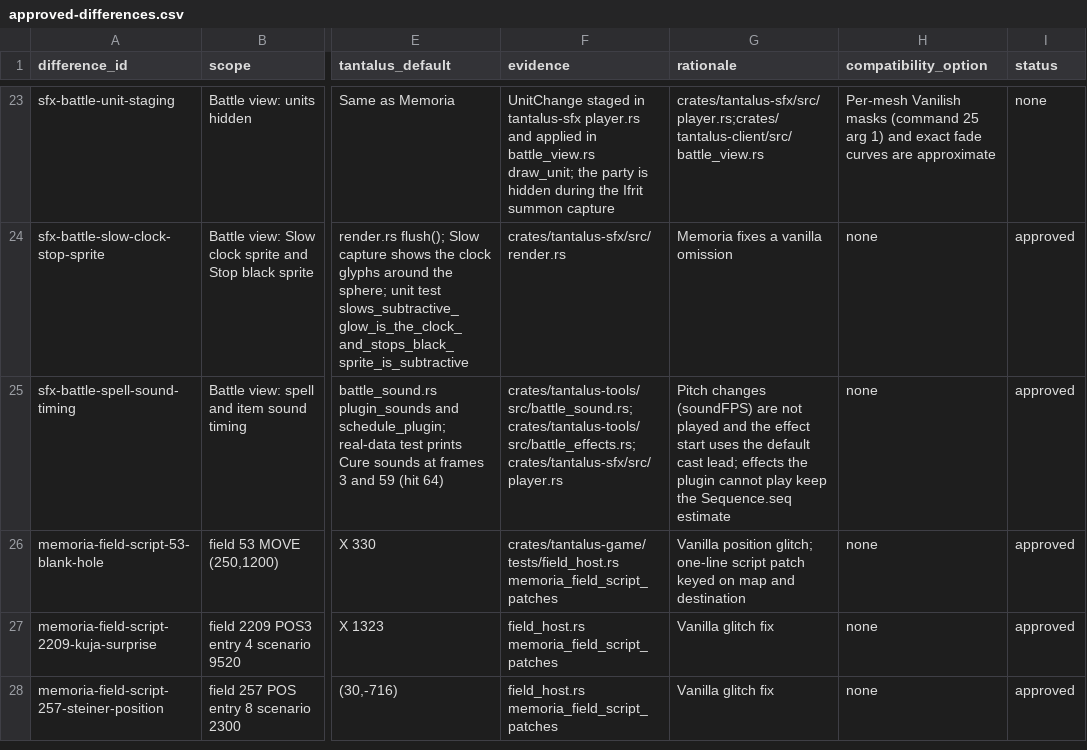
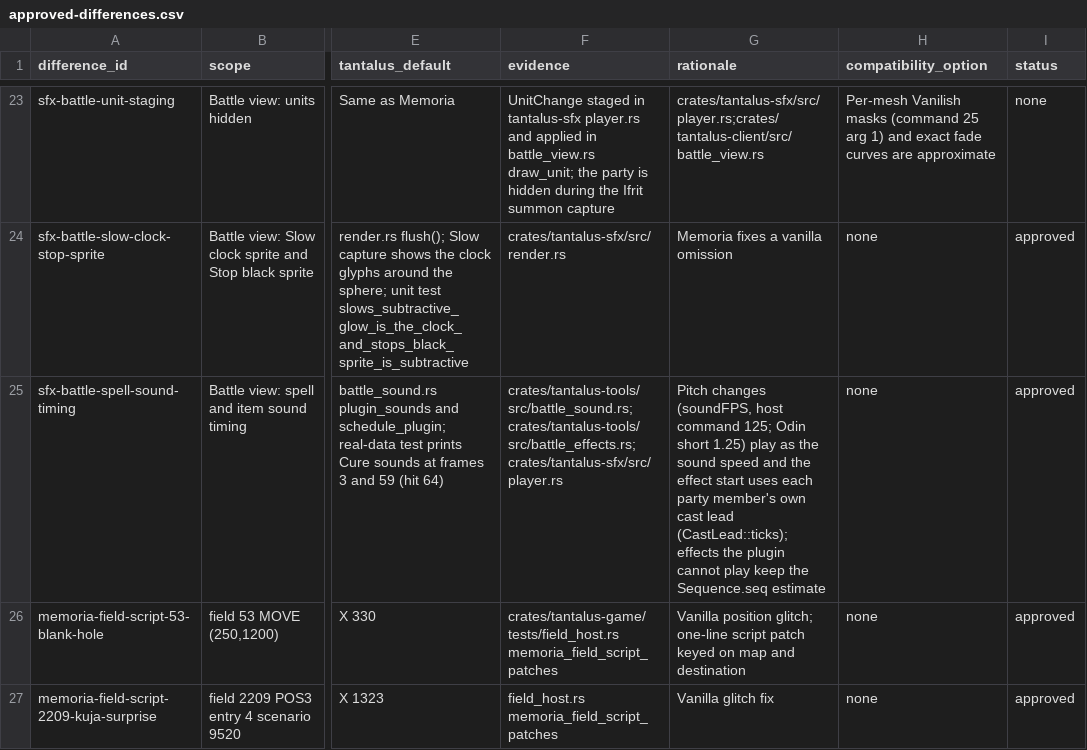
Before and after one commit to finalpantasy/tantalus-engine, a CSV file: audit/approved-differences.csv, drawn as a sheet; only a part is shown, gaps mark what is left out; the shorter side is filled out with more unchanged rows; the diff covers the shown part only; the diff names each change by its address in the sheet, - before the commit and + after, or states it on an @@ line.

```diff
--- a/audit/approved-differences.csv
+++ b/audit/approved-differences.csv
-G25 (rationale): Pitch changes (soundFPS) are not played and the effect start uses the default cast lead; effects the…
+G25 (rationale): Pitch changes (soundFPS, host command 125; Odin short 1.25) play as the sound speed and the effect start uses each party member's own cast lead (CastLead::ticks); effects the…
```
Also changed, not shown: 1 added row elsewhere in this file, 14 other files.
